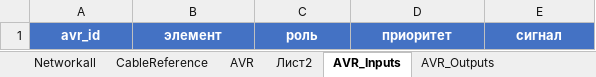
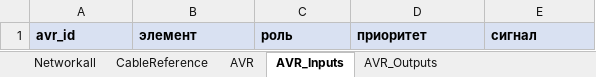
Before and after one commit to gassit/RVECTRA-plusplus, an Excel workbook: upload/input.xlsx, sheet AVR_Inputs, drawn as a sheet; values as stored, in another font and other column widths than the file's, no borders; the diff names each change by its address in the sheet, - before the commit and + after, or states it on an @@ line.

```diff
--- a/upload/input.xlsx (sheet AVR_Inputs)
+++ b/upload/input.xlsx (sheet AVR_Inputs)
-sheet tab: Лист2
@@ A1:E1 fill: #4472C4 → #D9E1F2, text colour: #FFFFFF → black, alignment: center → left @@
```
Also changed, not shown: sheet Networkall, sheet CableReference, sheet AVR_Outputs, sheet AVR, upload/ШАБЛОН_ИМПОРТА.xlsx, 14 other files.
